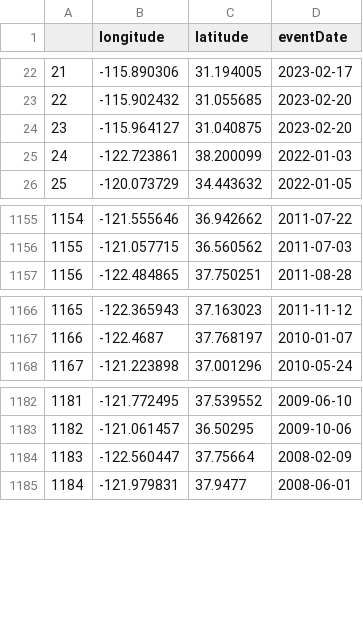
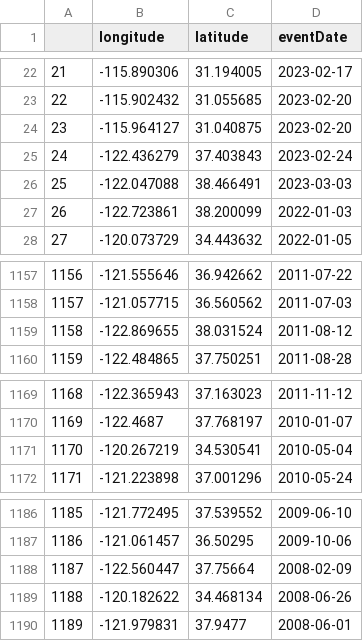
Before and after one commit to BiodiversityDataScienceCorp/ADS_Cannonical_Version, a CSV file: ranaData.csv, drawn as a sheet; only a part is shown, gaps mark what is left out; addresses are those after the commit; the diff names each change by its address in the sheet, - before the commit and + after, or states it on an @@ line.

```diff
--- a/ranaData.csv
+++ b/ranaData.csv
+row 25: 24 | -122.436279 | 37.403843 | 2023-02-24
+row 26: 25 | -122.047088 | 38.466491 | 2023-03-03
@@ column A renumbered from row 27 down @@
+row 1159: 1158 | -122.869655 | 38.031524 | 2011-08-12
+row 1171: 1170 | -120.267219 | 34.530541 | 2010-05-04
+row 1189: 1188 | -120.182622 | 34.468134 | 2008-06-26
```
Also changed, not shown: 17 other files.
